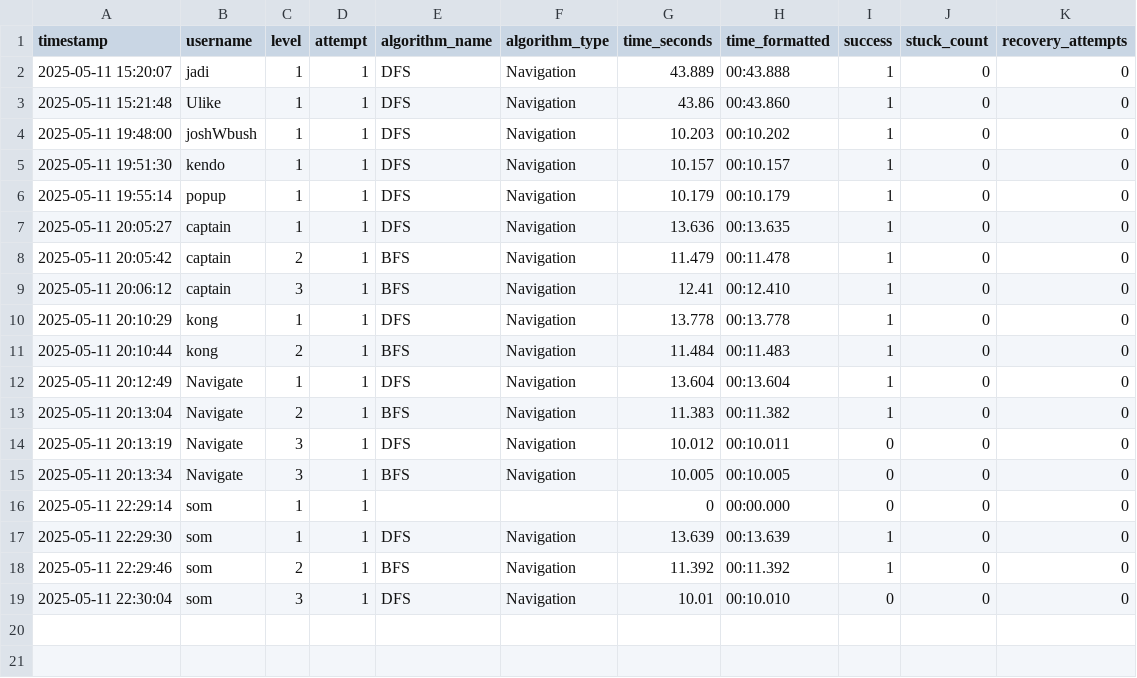
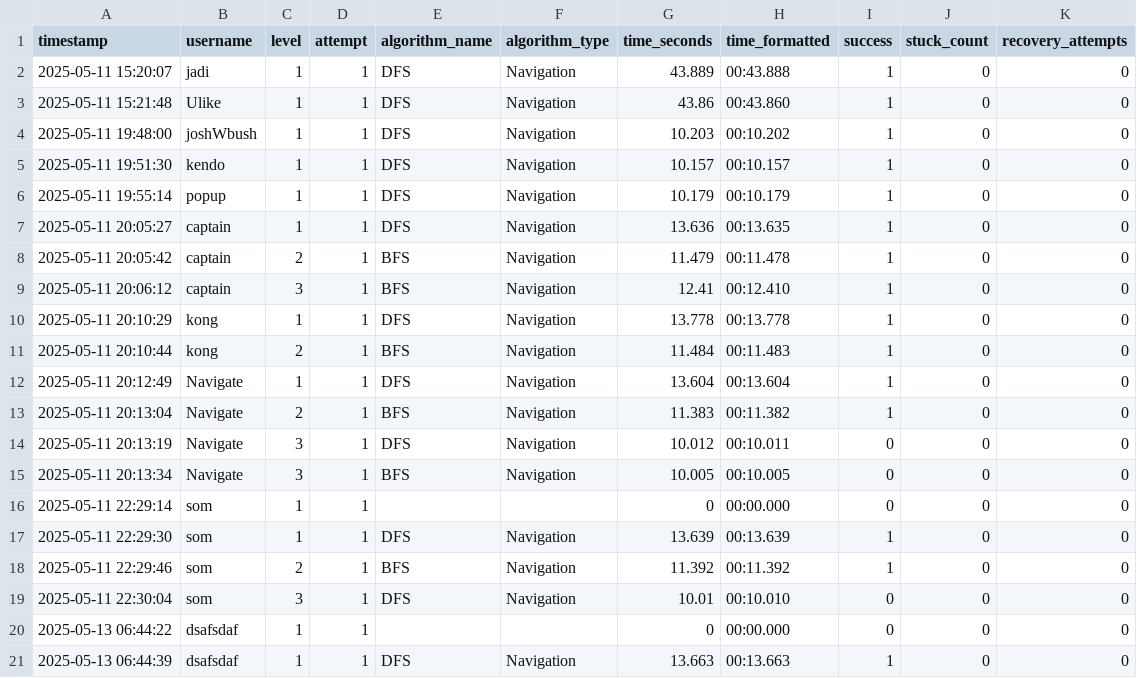
Before and after one commit to NapatzZ/nav-card, a CSV file: statistics/completion/completion_data.csv, drawn as a sheet.

```diff
--- a/statistics/completion/completion_data.csv
+++ b/statistics/completion/completion_data.csv
@@ -19 +19,3 @@ timestamp,username,level,attempt,algorithm_name,algorithm_type,time_seconds,time
 2025-05-11 22:30:04,som,3,1,DFS,Navigation,10.01,00:10.010,0,0,0
+2025-05-13 06:44:22,dsafsdaf,1,1,,,0,00:00.000,0,0,0
+2025-05-13 06:44:39,dsafsdaf,1,1,DFS,Navigation,13.663,00:13.663,1,0,0
```
Also changed, not shown: statistics/visualization/heatmap_data.csv, statistics/visualization/time_vs_attempts.csv, 11 other files.
